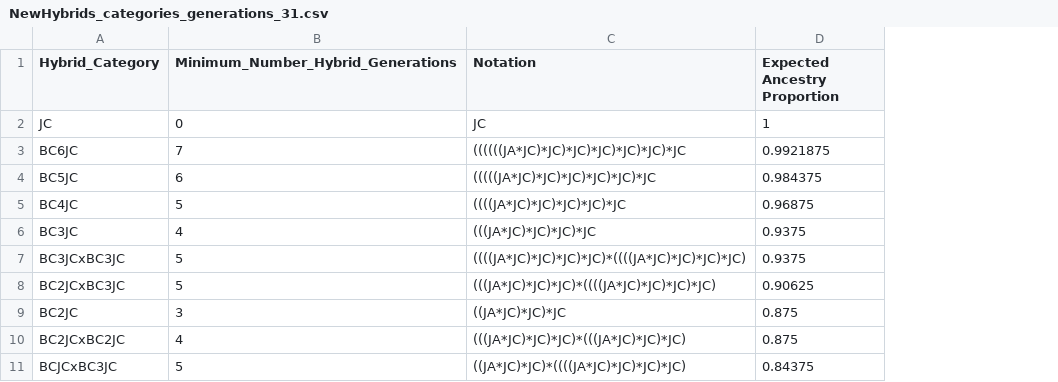
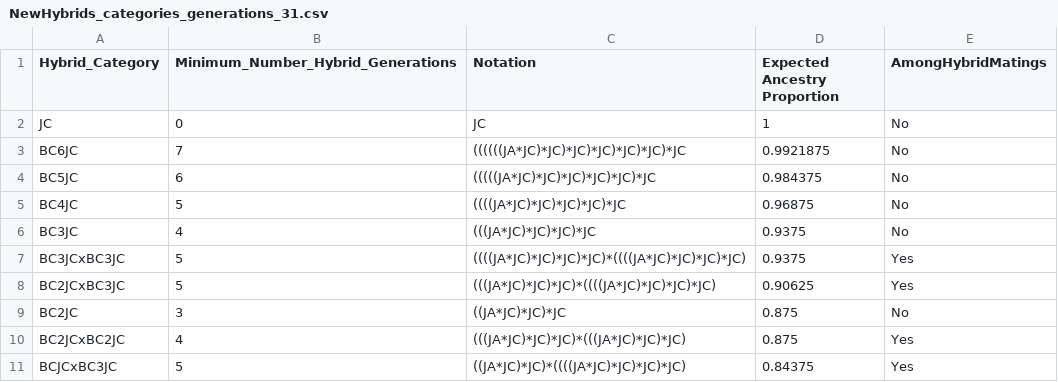
Before and after one commit to jesseparkertrees/JUGCIN_git, a CSV file: summaries/NewHybrids_categories_generations_31.csv, drawn as a sheet; only a part is shown; the diff names each change by its address in the sheet, - before the commit and + after, or states it on an @@ line.

```diff
--- a/summaries/NewHybrids_categories_generations_31.csv
+++ b/summaries/NewHybrids_categories_generations_31.csv
+column E (AmongHybridMatings), rows 2-11: No | No | No | No | No | Yes | Yes | No | Yes | Yes
```
Also changed, not shown: 18 other files.
